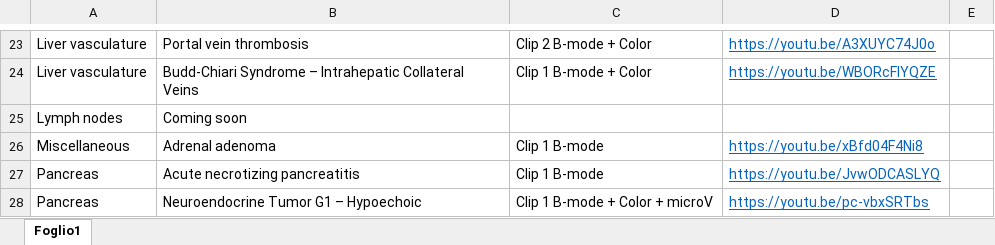
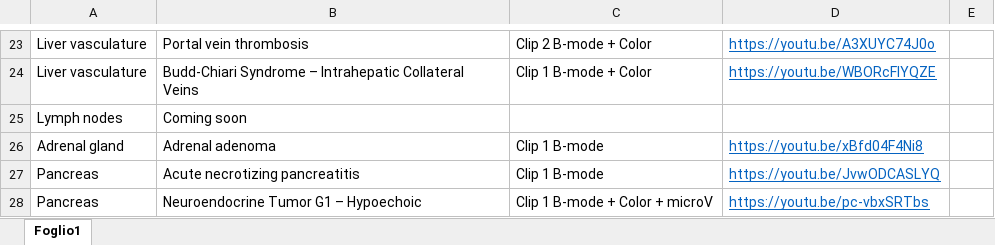
Before and after one commit to mattiaparatore/SonoVerse-vug, an Excel workbook: SonoVerse.xlsx, sheet Foglio1, drawn as a sheet; only a part is shown, gaps mark what is left out; values as stored, in another font and other column widths than the file's, no borders; the diff names each change by its address in the sheet, - before the commit and + after, or states it on an @@ line.

Commit message:
Aggiorna Excel e HTML

```diff
--- a/SonoVerse.xlsx (sheet Foglio1)
+++ b/SonoVerse.xlsx (sheet Foglio1)
-A26: Miscellaneous
+A26: Adrenal gland
```
Also changed, not shown: 1 other file.
